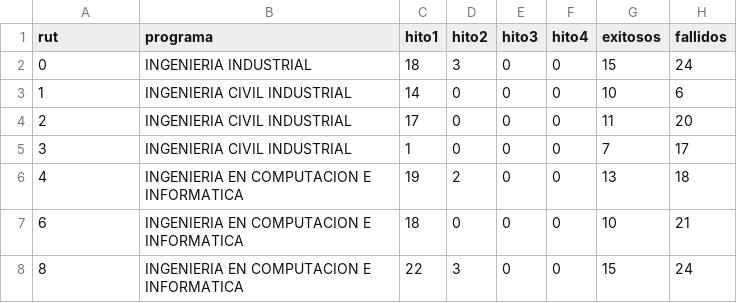
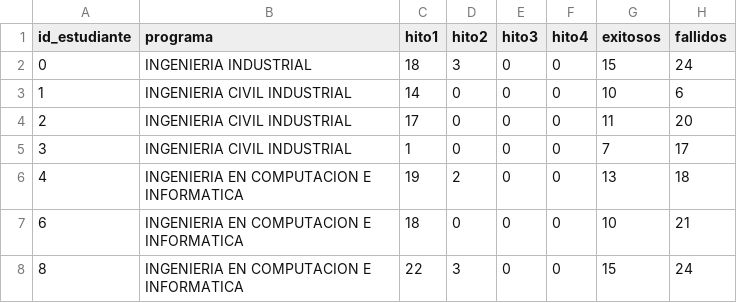
Before and after one commit to edgar-ramxs/RecSysUnab, a CSV file: data/cleaning/dataset.csv, drawn as a sheet; only a part is shown; the diff names each change by its address in the sheet, - before the commit and + after, or states it on an @@ line.

```diff
--- a/data/cleaning/dataset.csv
+++ b/data/cleaning/dataset.csv
-A1: rut
+A1: id_estudiante
```
Also changed, not shown: data/cleaning/catalogo.csv, data/cleaning/dataset_rechazadas.csv, 12 other files.
